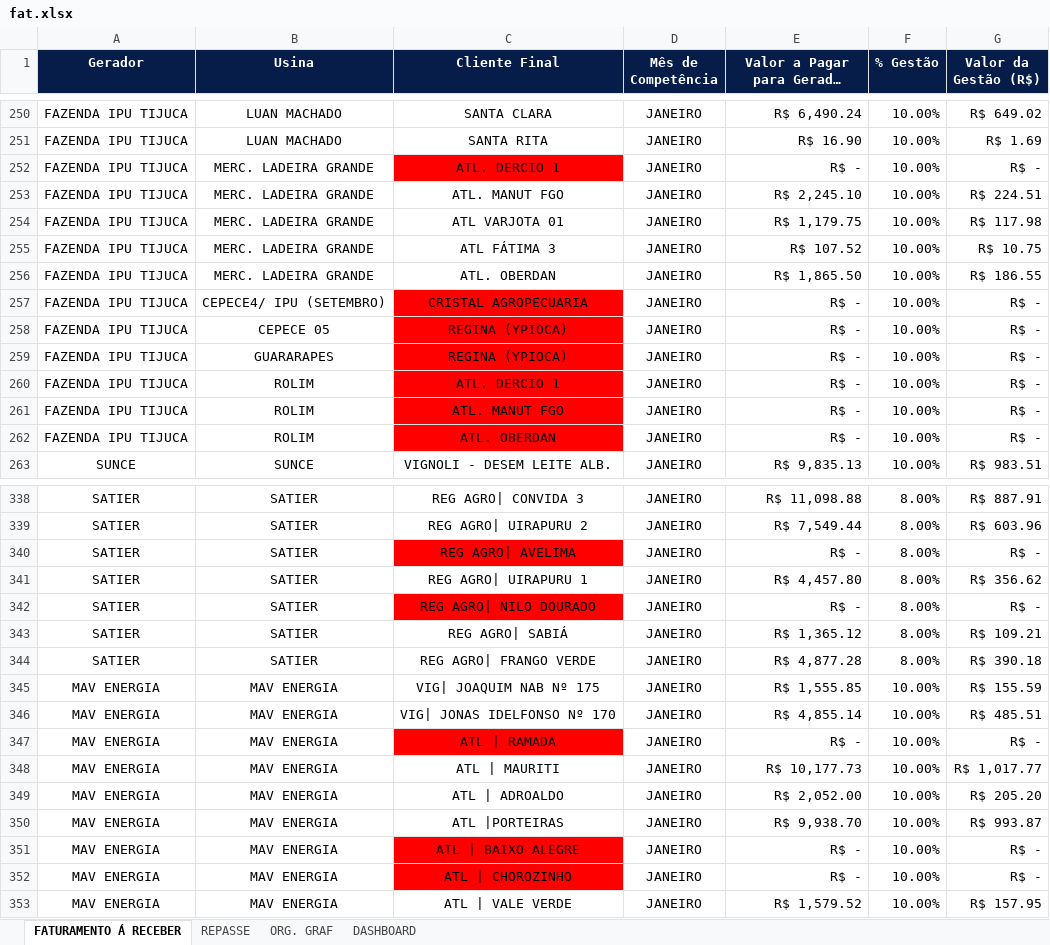
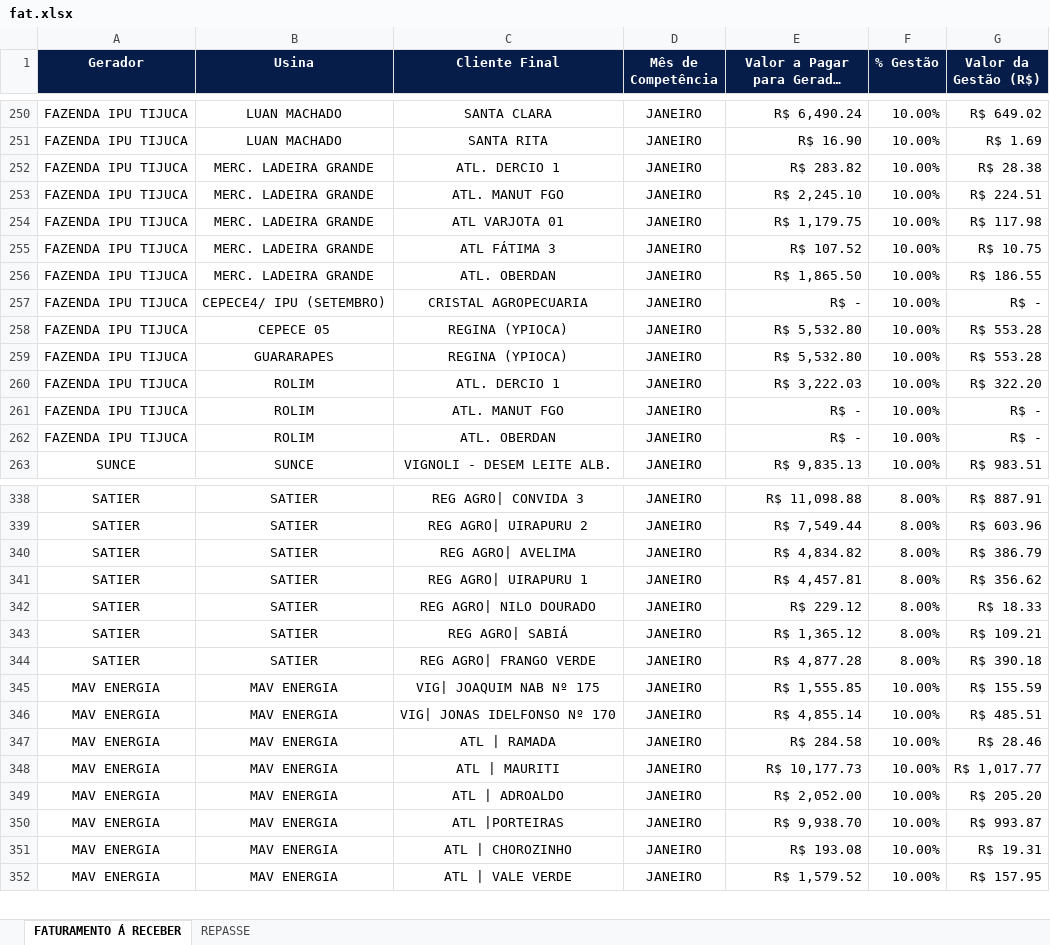
Before and after one commit to JoaoVNTR/Financeiro, an Excel workbook: fat.xlsx, sheet FATURAMENTO Á RECEBER, drawn as a sheet; only a part is shown, gaps mark what is left out; long unchanged cells end in …; values as stored, in another font and other column widths than the file's, no borders; removed rows and columns are numbered as before the commit, all else as after; the diff covers the shown part only; the diff names each change by its address in the sheet, - before the commit and + after, or states it on an @@ line.

```diff
--- a/fat.xlsx (sheet FATURAMENTO Á RECEBER)
+++ b/fat.xlsx (sheet FATURAMENTO Á RECEBER)
-sheet tab: ORG. GRAF
-sheet tab: DASHBOARD
-C252 fill: #FF0000
+C252 fill: none
-E252 (Valor a Pagar para Gerador (R$)): R$ -
+E252 (Valor a Pagar para Gerador (R$)): R$ 283.82
-G252 (Valor da Gestão (R$)): R$ -
+G252 (Valor da Gestão (R$)): R$ 28.38
-C257:C262 fill: #FF0000
+C257:C262 fill: none
-E258:E259 (Valor a Pagar para Gerador (R$)): R$ -
+E258:E259 (Valor a Pagar para Gerador (R$)): R$ 5,532.80
-G258:G259 (Valor da Gestão (R$)): R$ -
+G258:G259 (Valor da Gestão (R$)): R$ 553.28
-E260 (Valor a Pagar para Gerador (R$)): R$ -
+E260 (Valor a Pagar para Gerador (R$)): R$ 3,222.03
-G260 (Valor da Gestão (R$)): R$ -
+G260 (Valor da Gestão (R$)): R$ 322.20
-C340 fill: #FF0000
+C340 fill: none
-E340 (Valor a Pagar para Gerador (R$)): R$ -
+E340 (Valor a Pagar para Gerador (R$)): R$ 4,834.82
-G340 (Valor da Gestão (R$)): R$ -
+G340 (Valor da Gestão (R$)): R$ 386.79
-E341 (Valor a Pagar para Gerador (R$)): R$ 4,457.80
+E341 (Valor a Pagar para Gerador (R$)): R$ 4,457.81
-C342 fill: #FF0000
+C342 fill: none
-E342 (Valor a Pagar para Gerador (R$)): R$ -
+E342 (Valor a Pagar para Gerador (R$)): R$ 229.12
-G342 (Valor da Gestão (R$)): R$ -
+G342 (Valor da Gestão (R$)): R$ 18.33
-C347 fill: #FF0000
+C347 fill: none
-E347 (Valor a Pagar para Gerador (R$)): R$ -
+E347 (Valor a Pagar para Gerador (R$)): R$ 284.58
-G347 (Valor da Gestão (R$)): R$ -
+G347 (Valor da Gestão (R$)): R$ 28.46
-row 351: MAV ENERGIA | MAV ENERGIA | ATL | BAIXO ALEGRE | JANEIRO | R$ - | 10.00% | R$ -
-C351 fill: #FF0000
+C351 fill: none
-E351 (Valor a Pagar para Gerador (R$)): R$ -
+E351 (Valor a Pagar para Gerador (R$)): R$ 193.08
-G351 (Valor da Gestão (R$)): R$ -
+G351 (Valor da Gestão (R$)): R$ 19.31
```
Also changed, not shown: 6 edited cells and cell formats elsewhere in this sheet, formulas that keep their value, charts or pictures, 1 other file.
